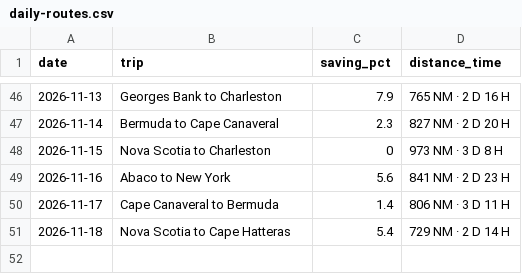
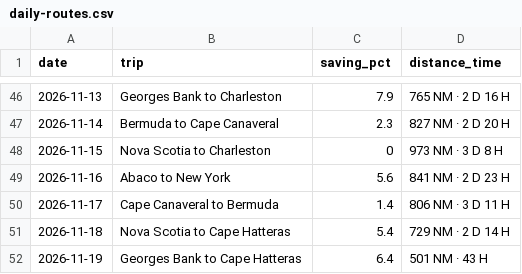
Before and after one commit to sdonea/holomap, a CSV file: docs/daily-routes.csv, drawn as a sheet; only a part is shown, gaps mark what is left out; the diff names each change by its address in the sheet, - before the commit and + after, or states it on an @@ line.

```diff
--- a/docs/daily-routes.csv
+++ b/docs/daily-routes.csv
+row 52: 2026-11-19 | Georges Bank to Cape Hatteras | 6.4 | 501 NM · 43 H
```
Also changed, not shown: 1 other file.
